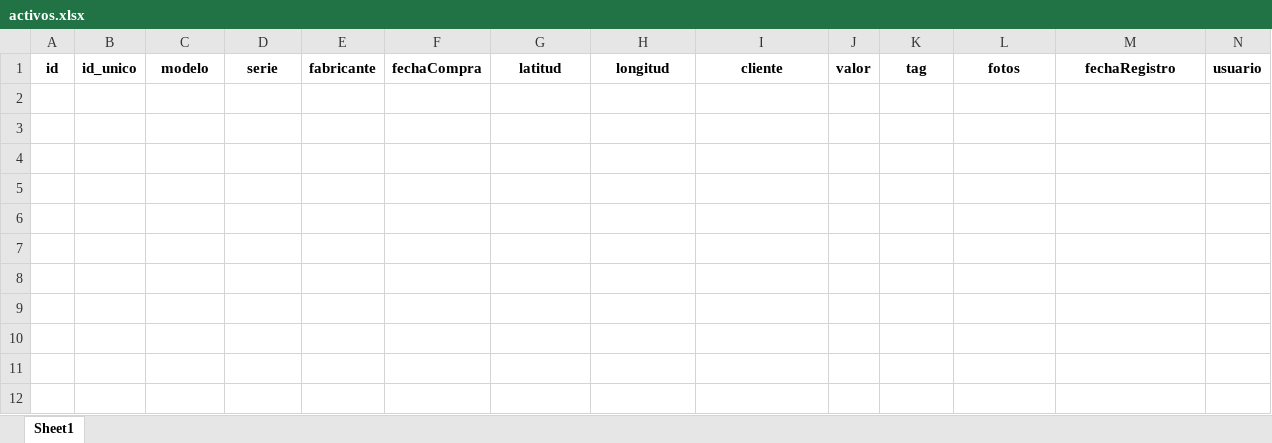
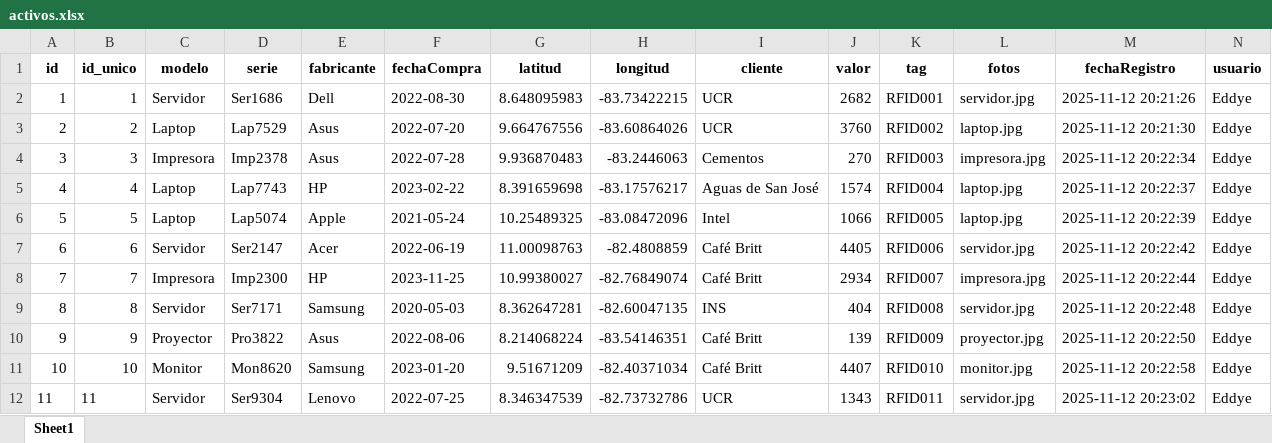
Before and after one commit to joseulloa10272/ProyectoQA, an Excel workbook: data/activos.xlsx, sheet Sheet1, drawn as a sheet; values as stored, in another font and other column widths than the file's, no borders; the diff names each change by its address in the sheet, - before the commit and + after, or states it on an @@ line.

```diff
--- a/data/activos.xlsx (sheet Sheet1)
+++ b/data/activos.xlsx (sheet Sheet1)
+row 2: 1 | 1 | Servidor | Ser1686 | Dell | 2022-08-30 | 8.648095983 | -83.73422215 | UCR | 2682 | RFID001 | servidor.jpg | 2025-11-12 20:21:26 | Eddye
+row 3: 2 | 2 | Laptop | Lap7529 | Asus | 2022-07-20 | 9.664767556 | -83.60864026 | UCR | 3760 | RFID002 | laptop.jpg | 2025-11-12 20:21:30 | Eddye
+row 4: 3 | 3 | Impresora | Imp2378 | Asus | 2022-07-28 | 9.936870483 | -83.2446063 | Cementos | 270 | RFID003 | impresora.jpg | 2025-11-12 20:22:34 | Eddye
+row 5: 4 | 4 | Laptop | Lap7743 | HP | 2023-02-22 | 8.391659698 | -83.17576217 | Aguas de San José | 1574 | RFID004 | laptop.jpg | 2025-11-12 20:22:37 | Eddye
+row 6: 5 | 5 | Laptop | Lap5074 | Apple | 2021-05-24 | 10.25489325 | -83.08472096 | Intel | 1066 | RFID005 | laptop.jpg | 2025-11-12 20:22:39 | Eddye
+row 7: 6 | 6 | Servidor | Ser2147 | Acer | 2022-06-19 | 11.00098763 | -82.4808859 | Café Britt | 4405 | RFID006 | servidor.jpg | 2025-11-12 20:22:42 | Eddye
+row 8: 7 | 7 | Impresora | Imp2300 | HP | 2023-11-25 | 10.99380027 | -82.76849074 | Café Britt | 2934 | RFID007 | impresora.jpg | 2025-11-12 20:22:44 | Eddye
+row 9: 8 | 8 | Servidor | Ser7171 | Samsung | 2020-05-03 | 8.362647281 | -82.60047135 | INS | 404 | RFID008 | servidor.jpg | 2025-11-12 20:22:48 | Eddye
+row 10: 9 | 9 | Proyector | Pro3822 | Asus | 2022-08-06 | 8.214068224 | -83.54146351 | Café Britt | 139 | RFID009 | proyector.jpg | 2025-11-12 20:22:50 | Eddye
+row 11: 10 | 10 | Monitor | Mon8620 | Samsung | 2023-01-20 | 9.51671209 | -82.40371034 | Café Britt | 4407 | RFID010 | monitor.jpg | 2025-11-12 20:22:58 | Eddye
+row 12: 11 | 11 | Servidor | Ser9304 | Lenovo | 2022-07-25 | 8.346347539 | -82.73732786 | UCR | 1343 | RFID011 | servidor.jpg | 2025-11-12 20:23:02 | Eddye
```
Also changed, not shown: data/alertasRefacciones.xlsx, data/contratos.xlsx, 24 other files.
